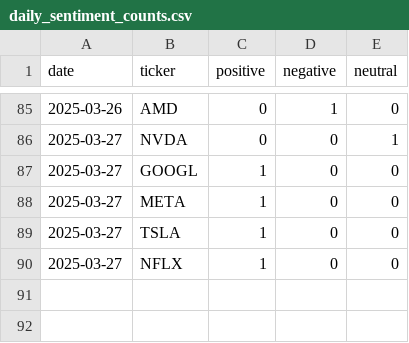
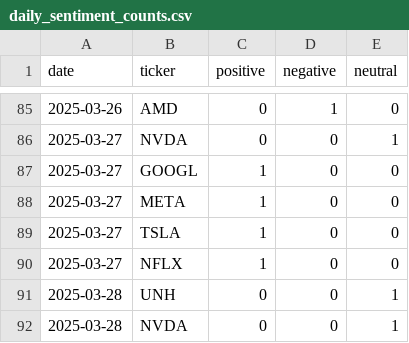
Before and after one commit to EmanFatima-ef/News_Sentiment_Analysis, a CSV file: daily_sentiment_counts.csv, drawn as a sheet; only a part is shown, gaps mark what is left out; the diff names each change by its address in the sheet, - before the commit and + after, or states it on an @@ line.

```diff
--- a/daily_sentiment_counts.csv
+++ b/daily_sentiment_counts.csv
+row 91: 2025-03-28 | UNH | 0 | 0 | 1
+row 92: 2025-03-28 | NVDA | 0 | 0 | 1
```
Also changed, not shown: daily_news_data.csv.
